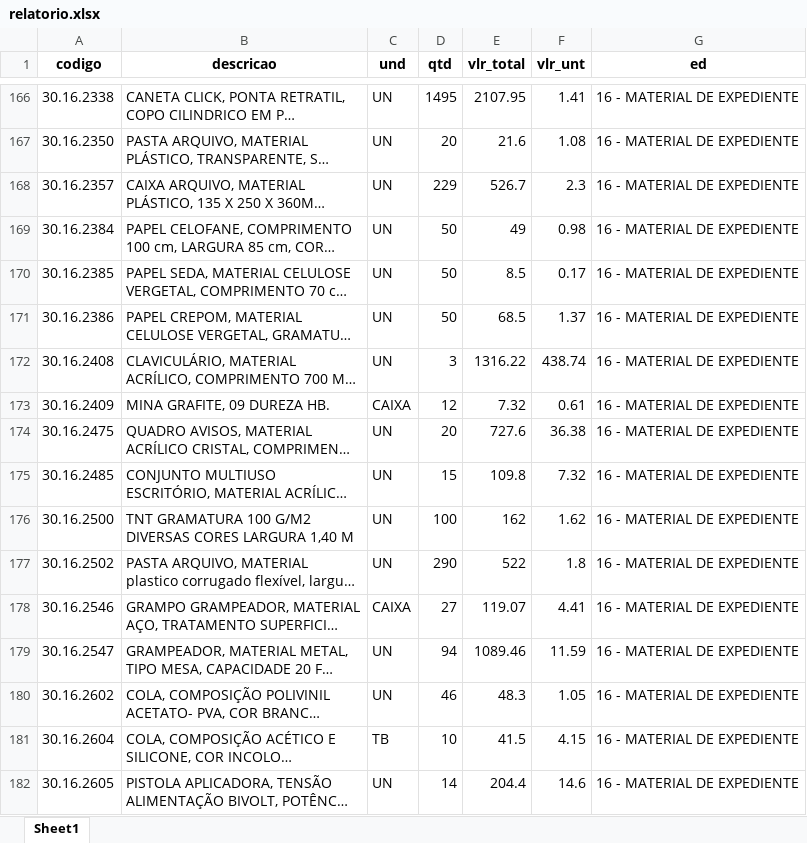
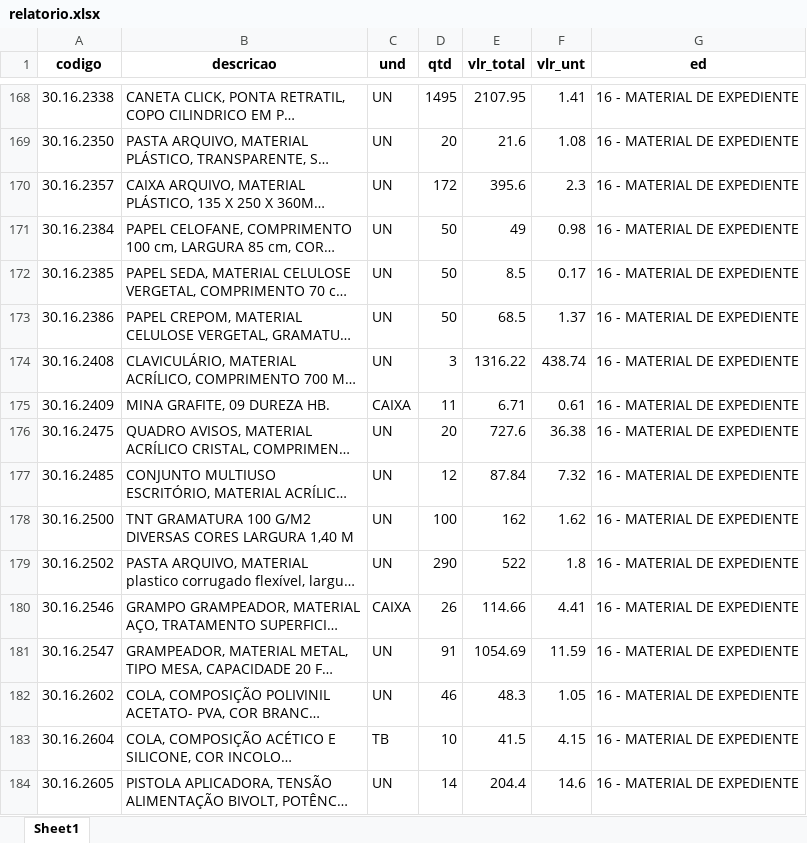
Before and after one commit to ricardoseminsta/automacao_almox, an Excel workbook: relatorio/relatorio.xlsx, sheet Sheet1, drawn as a sheet; only a part is shown, gaps mark what is left out; long unchanged cells end in …; values as stored, in another font and other column widths than the file's, no borders; addresses are those after the commit; the diff covers the shown part only; the diff names each change by its address in the sheet, - before the commit and + after, or states it on an @@ line.

```diff
--- a/relatorio/relatorio.xlsx (sheet Sheet1)
+++ b/relatorio/relatorio.xlsx (sheet Sheet1)
-D170 (qtd): 229
+D170 (qtd): 172
-E170 (vlr_total): 526.7
+E170 (vlr_total): 395.6
-D175 (qtd): 12
+D175 (qtd): 11
-E175 (vlr_total): 7.32
+E175 (vlr_total): 6.71
-D177 (qtd): 15
+D177 (qtd): 12
-E177 (vlr_total): 109.8
+E177 (vlr_total): 87.84
-D180 (qtd): 27
+D180 (qtd): 26
-E180 (vlr_total): 119.07
+E180 (vlr_total): 114.66
-D181 (qtd): 94
+D181 (qtd): 91
-E181 (vlr_total): 1089.46
+E181 (vlr_total): 1054.69
```
Also changed, not shown: 25 added rows, 8 removed rows and 115 edited cells elsewhere in this sheet, 1 other file.
